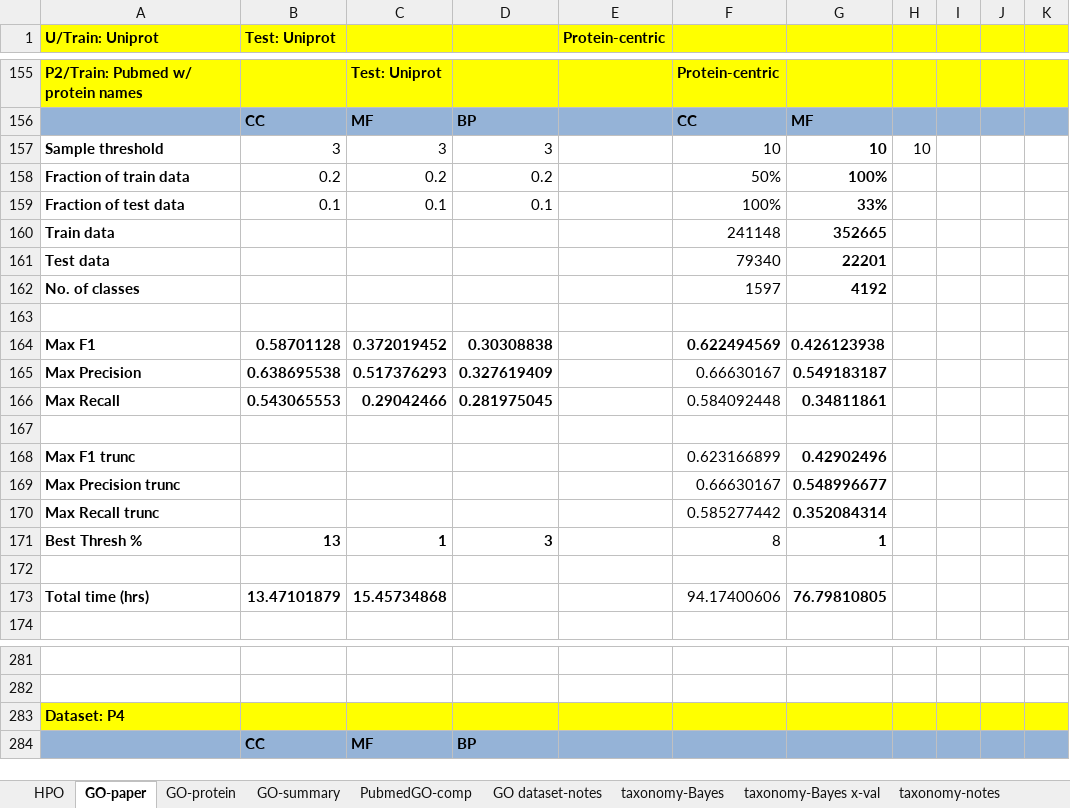
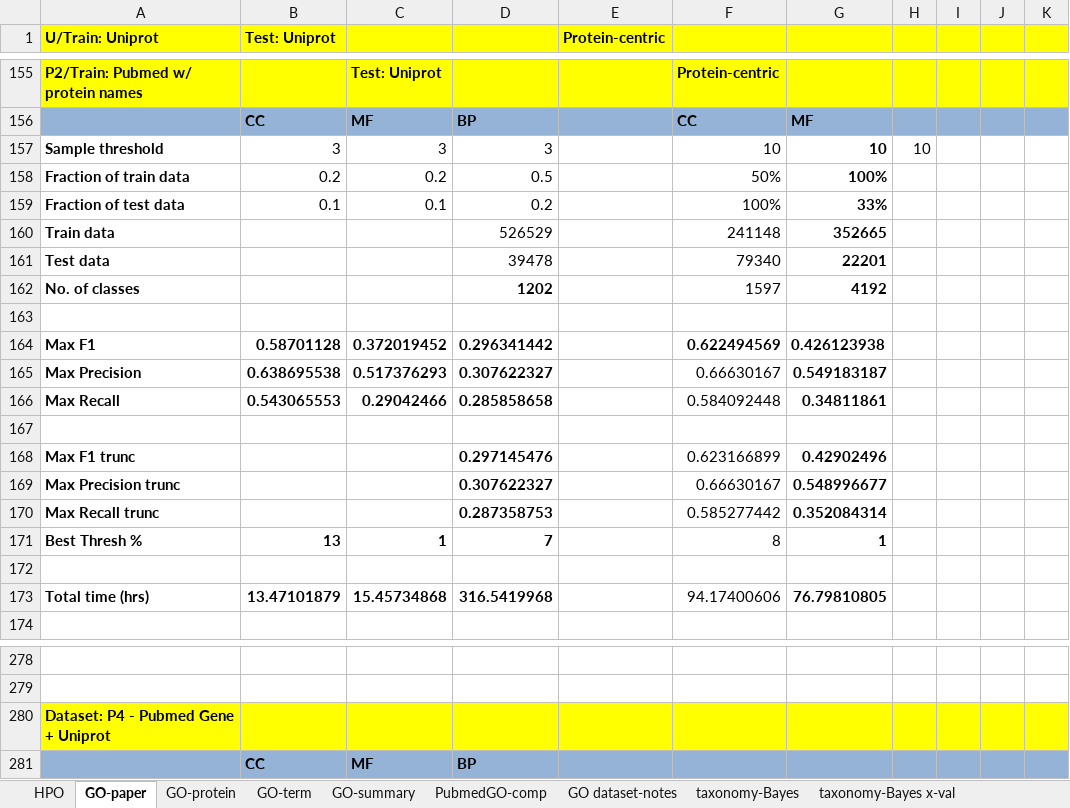
Before and after one commit to laineyzoo/protein_annotation, an Excel workbook: Hierarchical Classification Results.xlsx, sheet GO-paper, drawn as a sheet; only a part is shown, gaps mark what is left out; values as stored, in another font and other column widths than the file's, no borders; addresses are those after the commit; the diff covers the shown part only; the diff names each change by its address in the sheet, - before the commit and + after, or states it on an @@ line.

```diff
--- a/Hierarchical Classification Results.xlsx (sheet GO-paper)
+++ b/Hierarchical Classification Results.xlsx (sheet GO-paper)
+sheet tab: GO-term
-D158: 0.2
+D158: 0.5
-D159: 0.1
+D159: 0.2
-D160: (empty)
+D160: 526529
-D161: (empty)
+D161: 39478
-D162: (empty)
+D162: 1202
-D164: 0.30308838
+D164: 0.296341442
-D165: 0.327619409
+D165: 0.307622327
-D166: 0.281975045
+D166: 0.285858658
-D168: (empty)
+D168: 0.297145476
-D169: (empty)
+D169: 0.307622327
-D170: (empty)
+D170: 0.287358753
-D171: 3
+D171: 7
-D173: (empty)
+D173: 316.5419968
-A280 (U/Train: Uniprot): Dataset: P4
+A280 (U/Train: Uniprot): Dataset: P4 - Pubmed Gene + Uniprot
```
Also changed, not shown: 1 added row, 4 removed rows and 12 edited cells elsewhere in this sheet, sheet GO-protein, sheet GO-summary, sheet HPO, sheet GO dataset-notes, sheet taxonomy-Bayes, sheet taxonomy-Bayes x-val, hidden cells.
